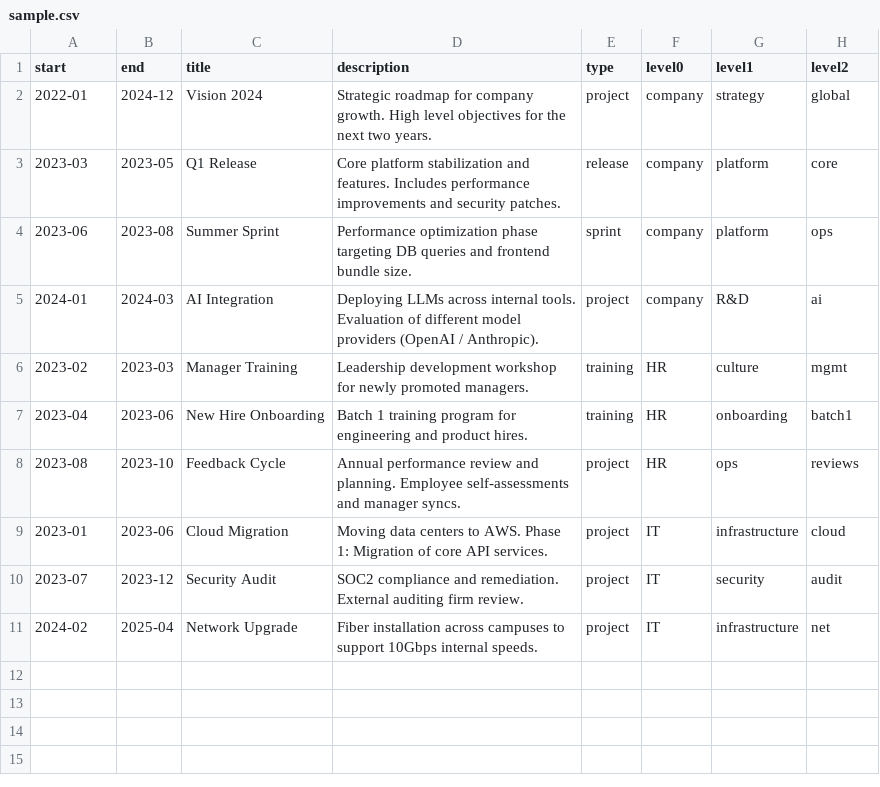
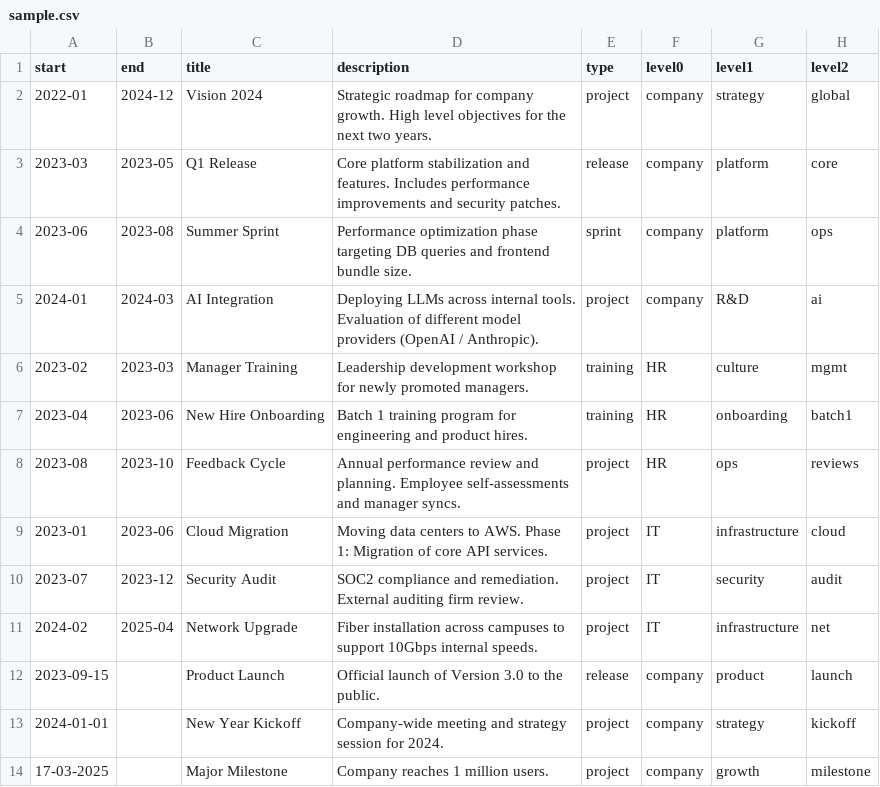
Before and after one commit to lucasjellema/company-timeline, a CSV file: sample.csv, drawn as a sheet; the diff names each change by its address in the sheet, - before the commit and + after, or states it on an @@ line.

```diff
--- a/sample.csv
+++ b/sample.csv
+row 12: 2023-09-15 |  | Product Launch | Official launch of Version 3.0 to the public. | release | company | product | launch
+row 13: 2024-01-01 |  | New Year Kickoff | Company-wide meeting and strategy session for 2024. | project | company | strategy | kickoff
+row 14: 17-03-2025 |  | Major Milestone | Company reaches 1 million users. | project | company | growth | milestone
```
Also changed, not shown: 9 other files.
